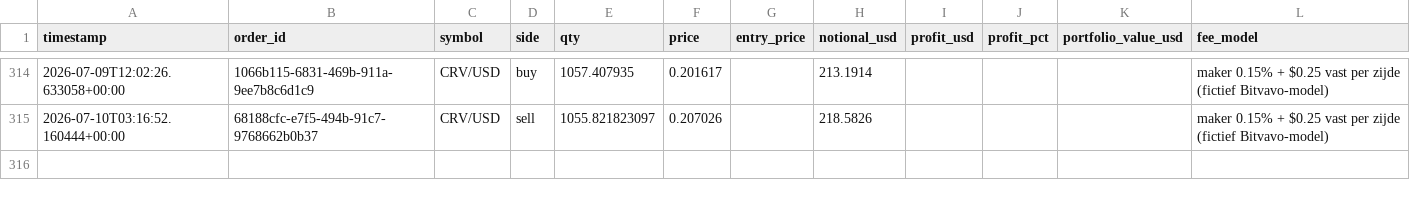
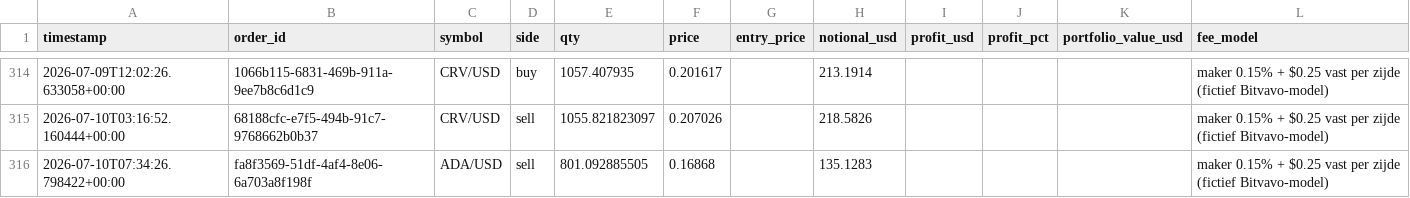
Before and after one commit to Bramsmit/MCP-alpaca, a CSV file: data/alpaca_trades.csv, drawn as a sheet; only a part is shown, gaps mark what is left out.

```diff
--- a/data/alpaca_trades.csv
+++ b/data/alpaca_trades.csv
@@ -315 +315,2 @@ timestamp,order_id,symbol,side,qty,price,entry_price,notional_usd,profit_usd,pro
 2026-07-10T03:16:52.160444+00:00,68188cfc-e7f5-494b-91c7-9768662b0b37,CRV/USD,sell,1055.821823097,0.207026,,218.5826,,,,maker 0.15% + $0.25 vast per zijde (fictief Bitvavo-model)
+2026-07-10T07:34:26.798422+00:00,fa8f3569-51df-4af4-8e06-6a703a8f198f,ADA/USD,sell,801.092885505,0.16868,,135.1283,,,,maker 0.15% + $0.25 vast per zijde (fictief Bitvavo-model)
```
Also changed, not shown: 1 other file.
